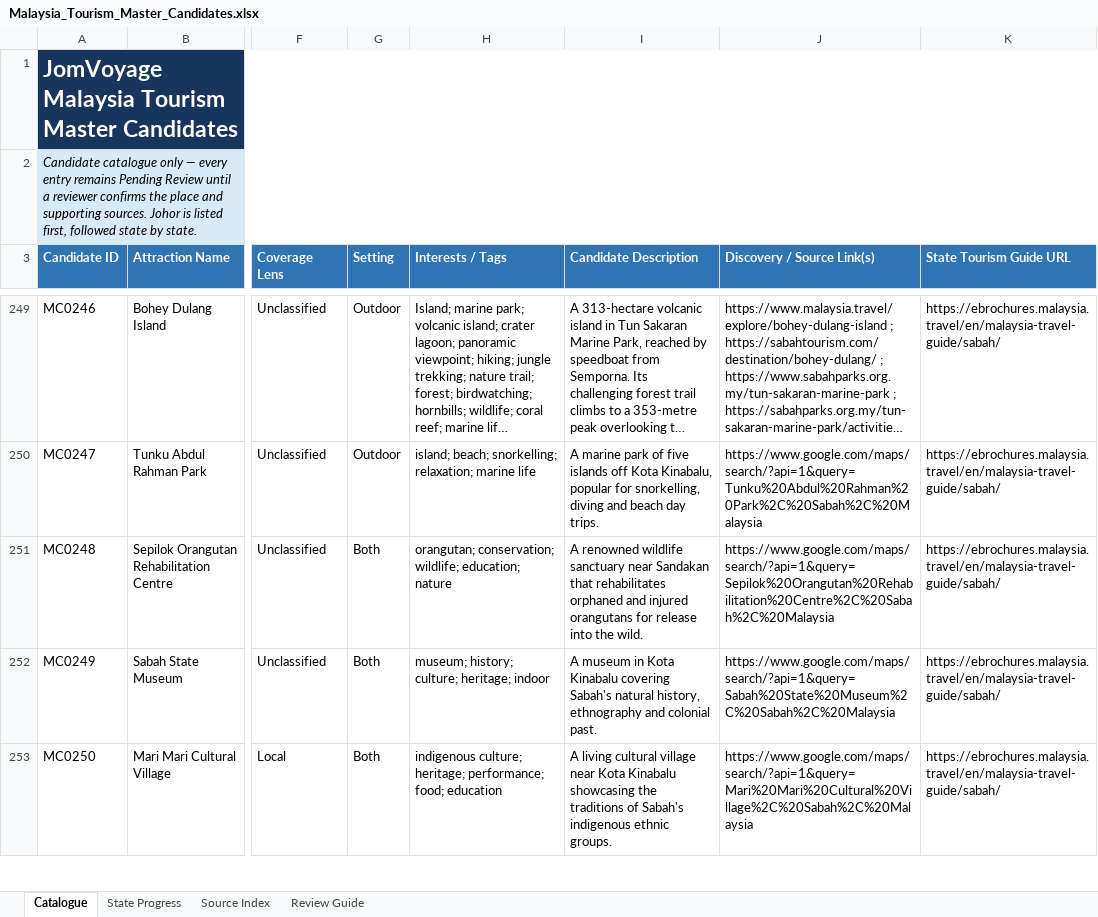
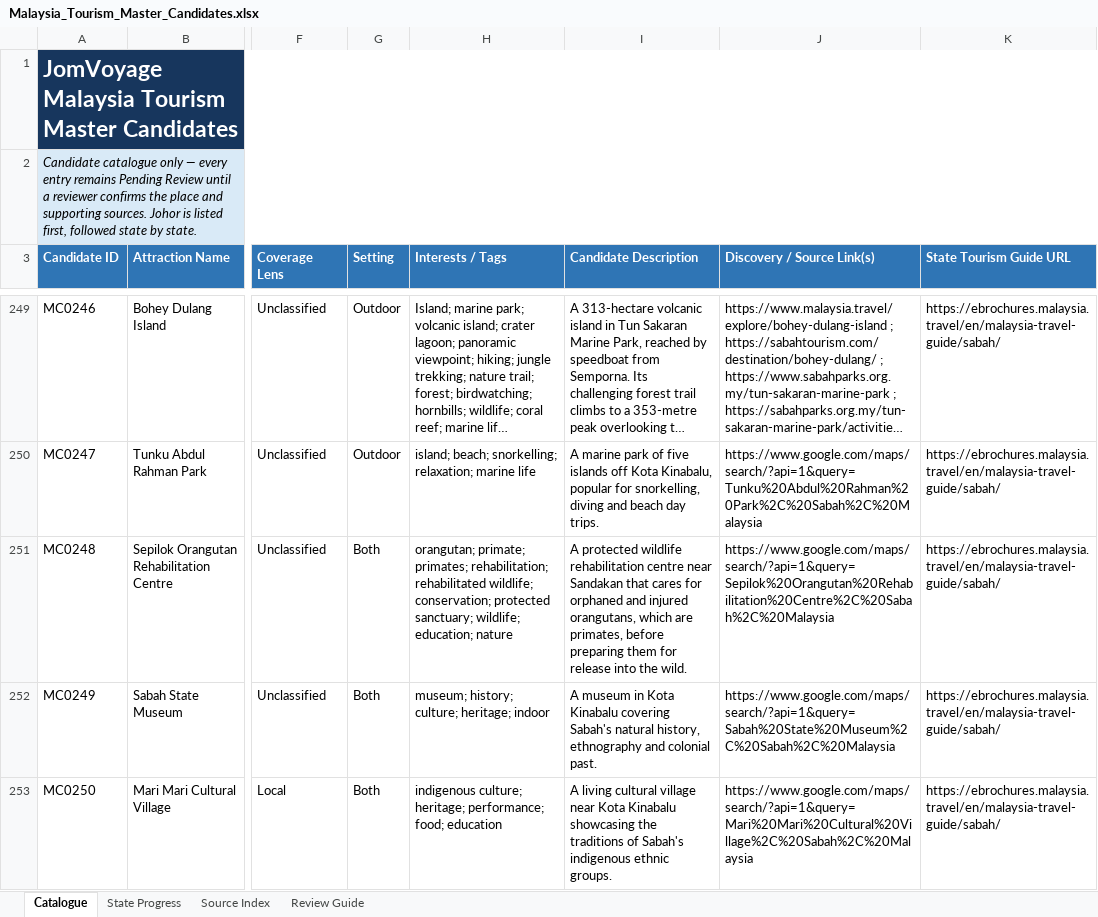
Before and after one commit to HeikinCDS/travel-chatbot, an Excel workbook: data/Malaysia_Tourism_Master_Candidates.xlsx, sheet Catalogue, drawn as a sheet; only a part is shown, gaps mark what is left out; long unchanged cells end in …; values as stored, in another font and other column widths than the file's, no borders; conditional formats and table styles not drawn; the diff names each change by its address in the sheet, - before the commit and + after, or states it on an @@ line.

Commit message:
Fix direct attraction lookup and accessibility wording

```diff
--- a/data/Malaysia_Tourism_Master_Candidates.xlsx (sheet Catalogue)
+++ b/data/Malaysia_Tourism_Master_Candidates.xlsx (sheet Catalogue)
-H251 (Interests / Tags): orangutan; conservation; wildlife; education;…
+H251 (Interests / Tags): orangutan; primate; primates; rehabilitation; rehabilitated wildlife; conservation; protected sanctuary; wildlife; education;…
-I251 (Candidate Description): A renowned wildlife sanctuary near Sandakan that rehabilitates orphaned and injured orangutans for release…
+I251 (Candidate Description): A protected wildlife rehabilitation centre near Sandakan that cares for orphaned and injured orangutans, which are primates, before preparing them for release…
```
Also changed, not shown: 4 other files.
